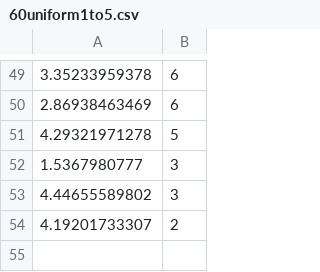
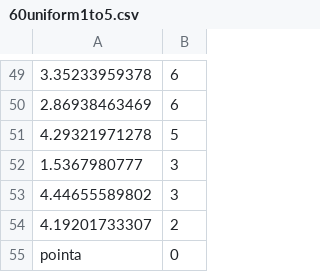
Before and after one commit to LiZimo/gensearch_wknockoff, a CSV file: gen_search2/Iris_knockoff/output/60uniform1to5.csv, drawn as a sheet; only a part is shown, gaps mark what is left out; the diff names each change by its address in the sheet, - before the commit and + after, or states it on an @@ line.

```diff
--- a/gen_search2/Iris_knockoff/output/60uniform1to5.csv
+++ b/gen_search2/Iris_knockoff/output/60uniform1to5.csv
+row 55: pointa | 0
```
Also changed, not shown: gen_search2/random_runs/output/40uniform1to5.csv, 6 other files.
